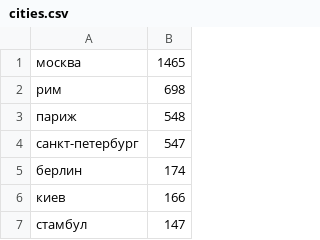
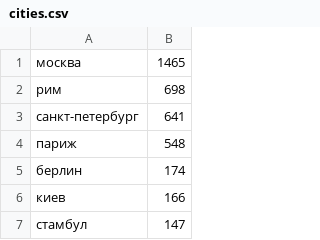
Before and after one commit to ElizavetaKuzmenko/Geo_entities, a CSV file: cities.csv, drawn as a sheet; only a part is shown.

```diff
--- a/cities.csv
+++ b/cities.csv
@@ -2,4 +2,4 @@
 рим	698
+санкт-петербург	641
 париж	548
-санкт-петербург	547
 берлин	174
```
Also changed, not shown: 1 other file.
